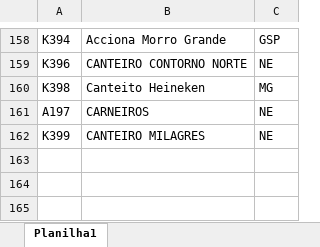
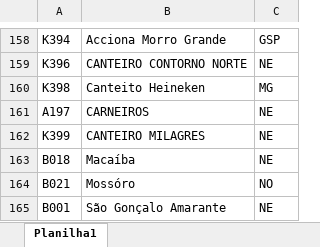
Before and after one commit to rodneirac/BIINADIMSPX, an Excel workbook: REGIAO.xlsx, sheet Planilha1, drawn as a sheet; only a part is shown, gaps mark what is left out; values as stored, in another font and other column widths than the file's, no borders; the diff names each change by its address in the sheet, - before the commit and + after, or states it on an @@ line.

Commit message:
Add files via upload

```diff
--- a/REGIAO.xlsx (sheet Planilha1)
+++ b/REGIAO.xlsx (sheet Planilha1)
+row 163: B018 | Macaíba | NE
+row 164: B021 | Mossóro | NO
+row 165: B001 | São Gonçalo Amarante | NE
```
